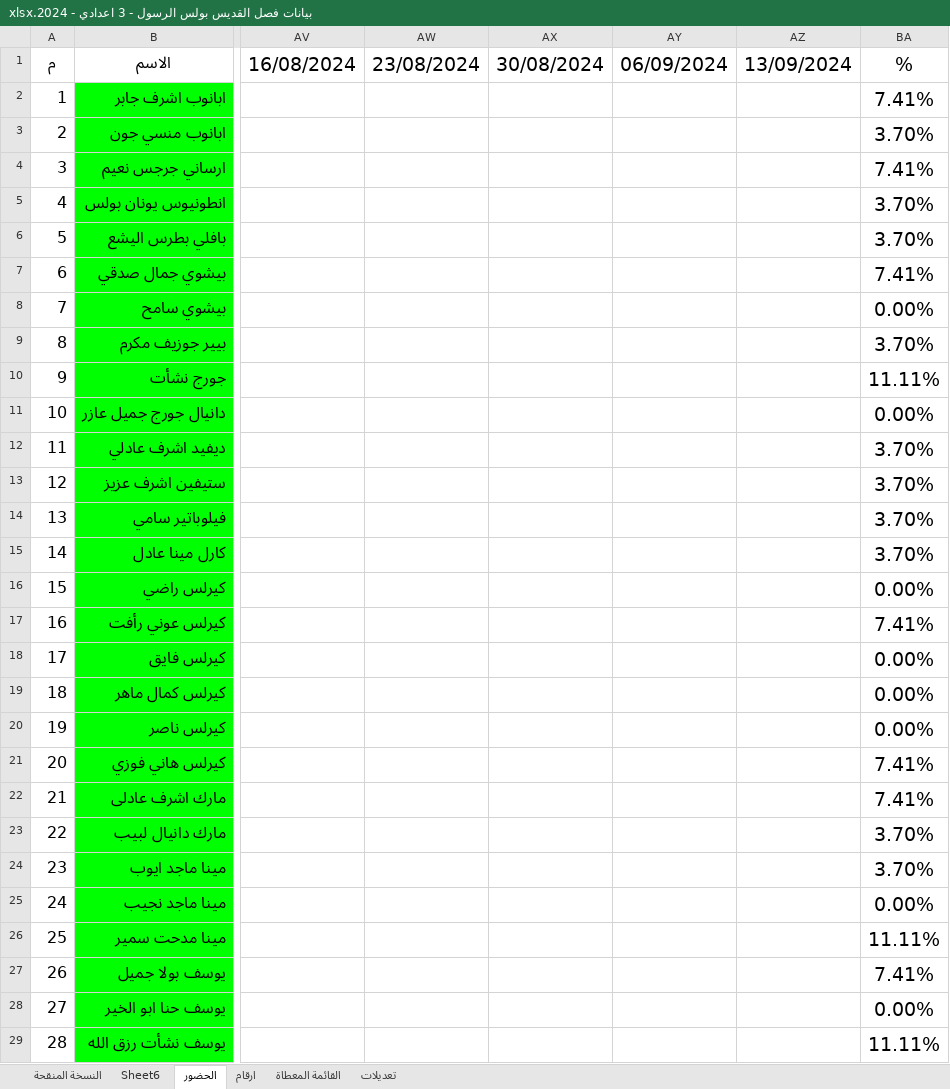
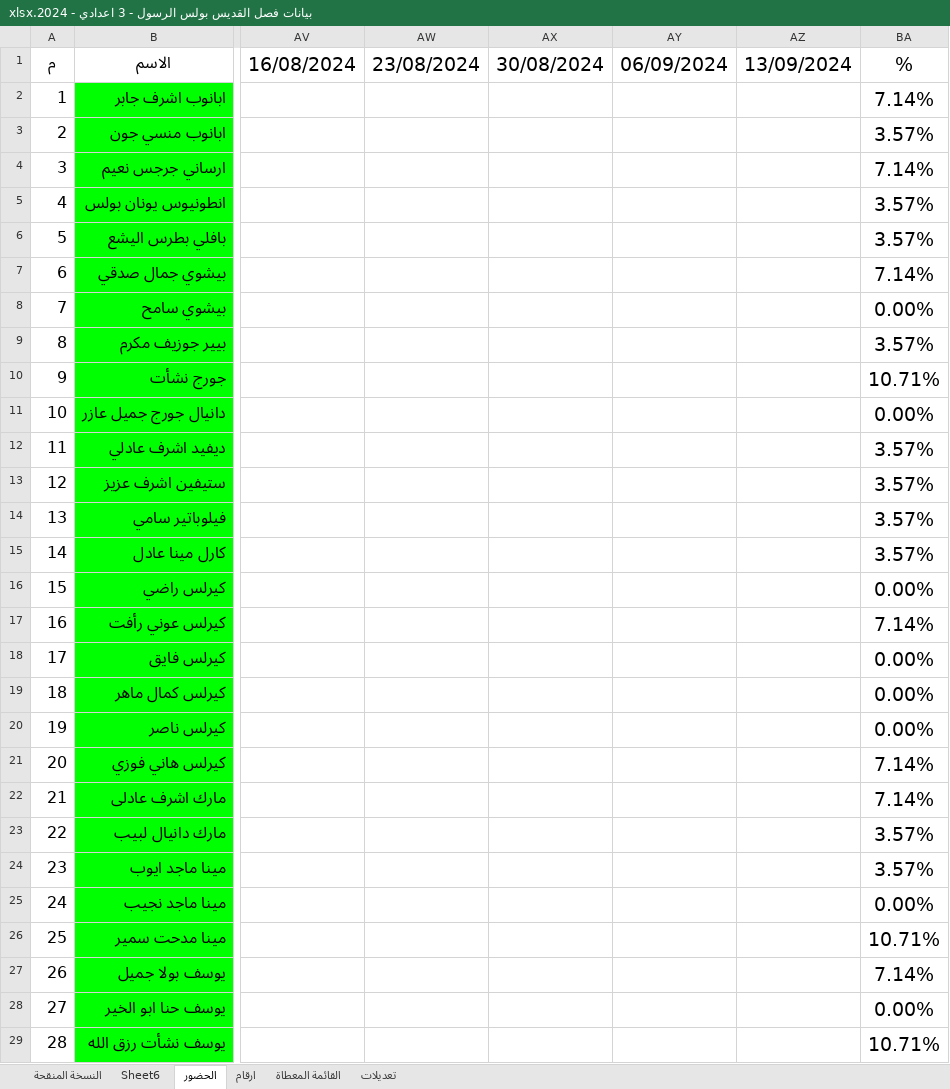
Before and after one commit to KyrillosMorgan/preparatory, an Excel workbook: Apparatus/بيانات فصل القديس بولس الرسول - 3 اعدادي - 2024.xlsx, sheet الحضور, drawn as a sheet; only a part is shown, gaps mark what is left out; values as stored, in another font and other column widths than the file's, no borders; the diff covers the shown part only; the diff names each change by its address in the sheet, - before the commit and + after, or states it on an @@ line.

```diff
--- a/Apparatus/بيانات فصل القديس بولس الرسول - 3 اعدادي - 2024.xlsx (sheet الحضور)
+++ b/Apparatus/بيانات فصل القديس بولس الرسول - 3 اعدادي - 2024.xlsx (sheet الحضور)
-BA2: 7.41%
+BA2: 7.14%
-BA3: 3.70%
+BA3: 3.57%
-BA4: 7.41%
+BA4: 7.14%
-BA5:BA6: 3.70%
+BA5:BA6: 3.57%
-BA7: 7.41%
+BA7: 7.14%
-BA9: 3.70%
+BA9: 3.57%
-BA10: 11.11%
+BA10: 10.71%
-BA12:BA15: 3.70%
+BA12:BA15: 3.57%
-BA17: 7.41%
+BA17: 7.14%
-BA21:BA22: 7.41%
+BA21:BA22: 7.14%
-BA23:BA24: 3.70%
+BA23:BA24: 3.57%
-BA26: 11.11%
+BA26: 10.71%
-BA27: 7.41%
+BA27: 7.14%
-BA29: 11.11%
+BA29: 10.71%
```
Also changed, not shown: 19 edited cells elsewhere in this sheet, sheet النسخة المنقحة, Tools/Friday.xlsm, 2 other files.
